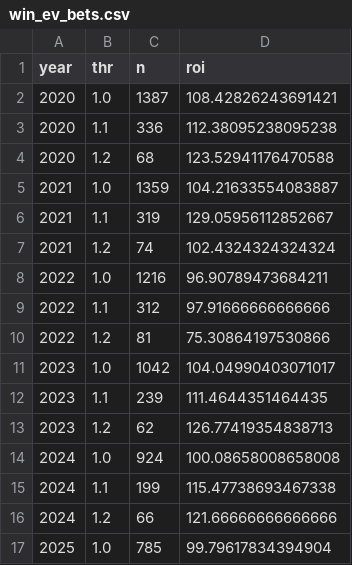
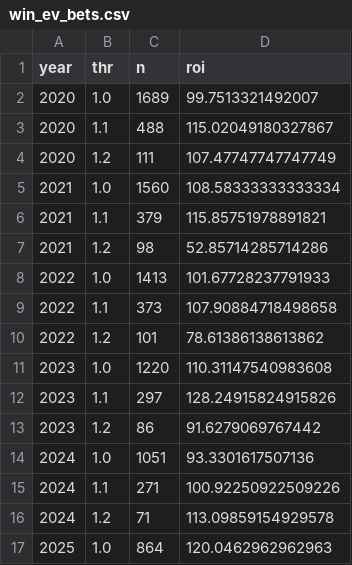
Before and after one commit to kiyo0630-cpu/compass-, a CSV file: keiba/results/win_ev_bets.csv, drawn as a sheet; only a part is shown; the diff covers the shown part only.

```diff
--- a/keiba/results/win_ev_bets.csv
+++ b/keiba/results/win_ev_bets.csv
@@ -1,17 +1,17 @@
 year,thr,n,roi
-2020,1.0,1387,108.42826243691421
-2020,1.1,336,112.38095238095238
-2020,1.2,68,123.52941176470588
-2021,1.0,1359,104.21633554083887
-2021,1.1,319,129.05956112852667
-2021,1.2,74,102.4324324324324
-2022,1.0,1216,96.90789473684211
-2022,1.1,312,97.91666666666666
-2022,1.2,81,75.30864197530866
-2023,1.0,1042,104.04990403071017
-2023,1.1,239,111.4644351464435
-2023,1.2,62,126.77419354838713
-2024,1.0,924,100.08658008658008
-2024,1.1,199,115.47738693467338
-2024,1.2,66,121.66666666666666
-2025,1.0,785,99.79617834394904
+2020,1.0,1689,99.7513321492007
+2020,1.1,488,115.02049180327867
+2020,1.2,111,107.47747747747749
+2021,1.0,1560,108.58333333333334
+2021,1.1,379,115.85751978891821
+2021,1.2,98,52.85714285714286
+2022,1.0,1413,101.67728237791933
+2022,1.1,373,107.90884718498658
+2022,1.2,101,78.61386138613862
+2023,1.0,1220,110.31147540983608
+2023,1.1,297,128.24915824915826
+2023,1.2,86,91.6279069767442
+2024,1.0,1051,93.3301617507136
+2024,1.1,271,100.92250922509226
+2024,1.2,71,113.09859154929578
+2025,1.0,864,120.0462962962963
```
Also changed, not shown: 9 edited cells elsewhere in this file, keiba/results/clogit_coefs.csv, keiba/results/clogit_results.csv, 4 other files.
